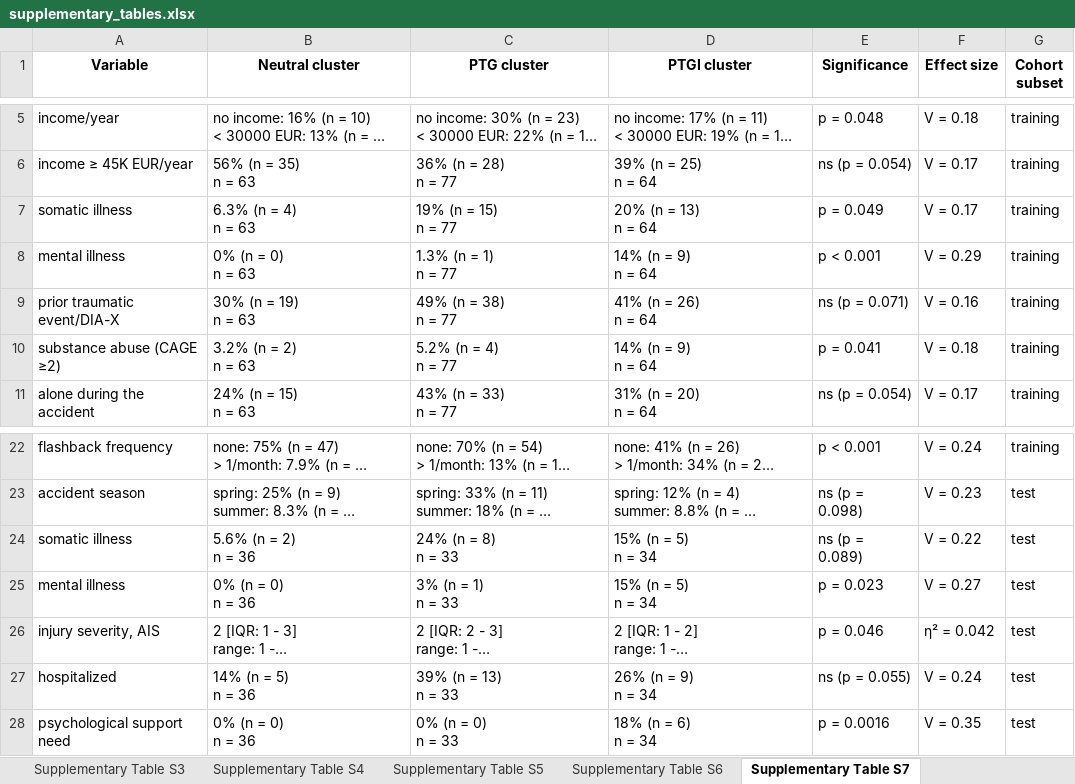
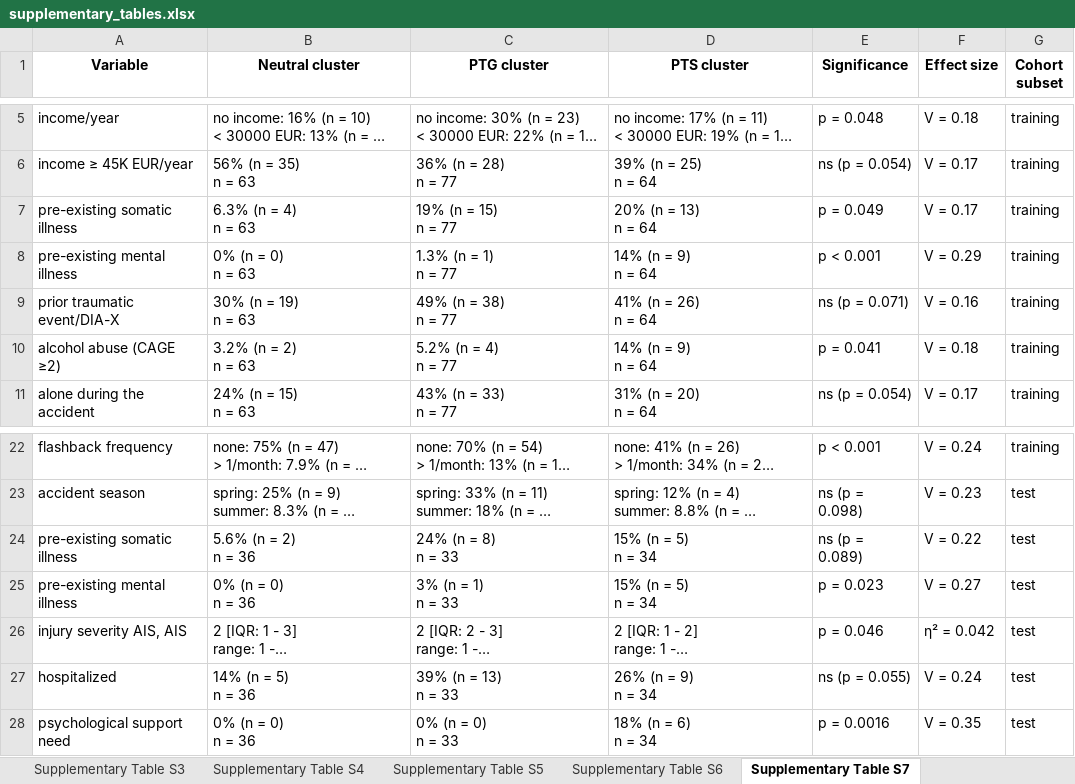
Before and after one commit to PiotrTymoszuk/mental_accident, an Excel workbook: paper/supplementary_tables.xlsx, sheet Supplementary Table S7, drawn as a sheet; only a part is shown, gaps mark what is left out; long unchanged cells end in …; values as stored, in another font and other column widths than the file's, no borders; the diff names each change by its address in the sheet, - before the commit and + after, or states it on an @@ line.

```diff
--- a/paper/supplementary_tables.xlsx (sheet Supplementary Table S7)
+++ b/paper/supplementary_tables.xlsx (sheet Supplementary Table S7)
-D1: PTGI cluster
+D1: PTS cluster
-A7 (Variable): somatic illness
+A7 (Variable): pre-existing somatic illness
-A8 (Variable): mental illness
+A8 (Variable): pre-existing mental illness
-A10 (Variable): substance abuse (CAGE ≥2)
+A10 (Variable): alcohol abuse (CAGE ≥2)
-A24 (Variable): somatic illness
+A24 (Variable): pre-existing somatic illness
-A25 (Variable): mental illness
+A25 (Variable): pre-existing mental illness
-A26 (Variable): injury severity, AIS
+A26 (Variable): injury severity AIS, AIS
```
Also changed, not shown: sheet Supplementary Table S1, sheet Supplementary Table S4, sheet Supplementary Table S6, data/battery_vars.xlsx, paper/tables.xlsx, 28 other files.
